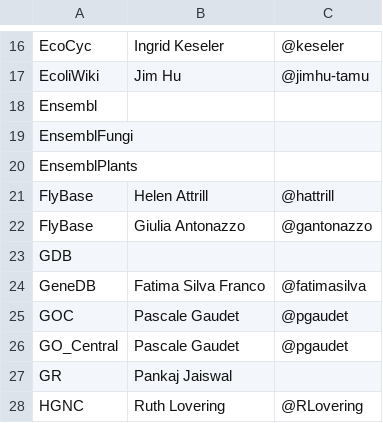
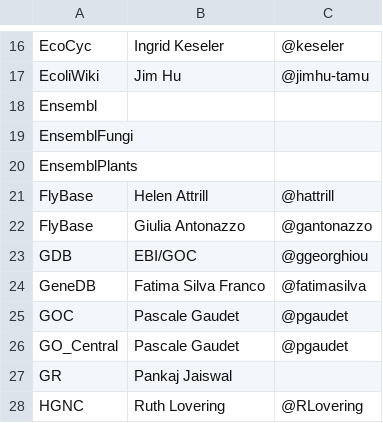
Before and after one commit to geneontology/go-site, a CSV file: metadata/group-contacts.csv, drawn as a sheet; only a part is shown, gaps mark what is left out.

Commit message:
Update group-contacts.csv

```diff
--- a/metadata/group-contacts.csv
+++ b/metadata/group-contacts.csv
@@ -22,3 +22,3 @@ FlyBase,Helen Attrill,@hattrill
 FlyBase,Giulia Antonazzo,@gantonazzo
-GDB,,
+GDB,EBI/GOC,@ggeorghiou
 GeneDB,Fatima Silva Franco,@fatimasilva
```
